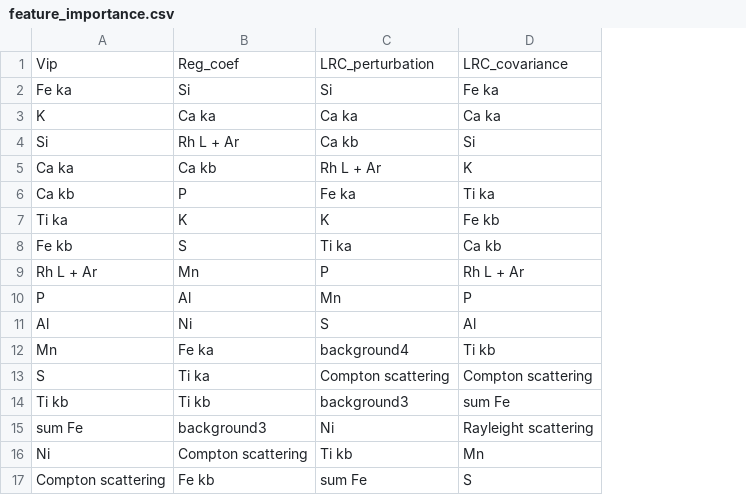
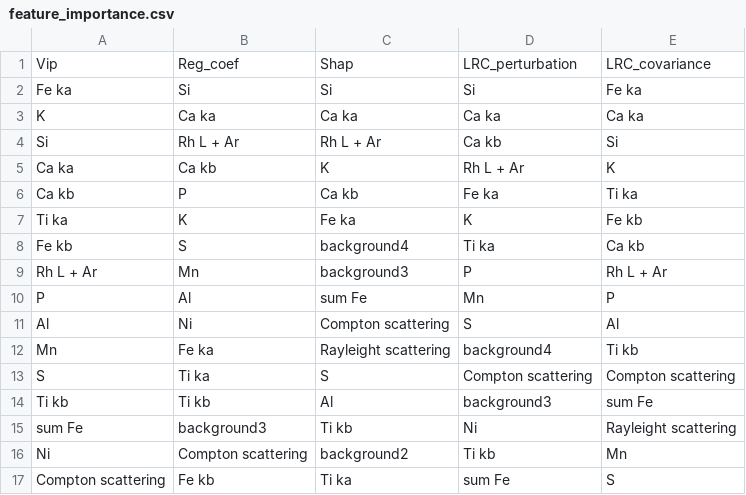
Before and after one commit to joseviniciusr/XAI4Spectra, a CSV file: Graph_v2/forage/feature_importance.csv, drawn as a sheet; only a part is shown; the diff covers the shown part only; the diff names each change by its address in the sheet, - before the commit and + after, or states it on an @@ line.

Commit message:
Add feature importance and permutation data files

```diff
--- a/Graph_v2/forage/feature_importance.csv
+++ b/Graph_v2/forage/feature_importance.csv
+column E, rows 1-17: LRC_covariance | Fe ka | Ca ka | Si | K | Ti ka | Fe kb | Ca kb | Rh L + Ar | P | Al | Ti kb | Compton scattering | sum Fe | Rayleight scattering | Mn | S
-C1: LRC_perturbation
+C1: Shap
-D1: LRC_covariance
+D1: LRC_perturbation
-D2: Fe ka
+D2: Si
-C4: Ca kb
+C4: Rh L + Ar
-D4: Si
+D4: Ca kb
-C5: Rh L + Ar
+C5: K
-D5: K
+D5: Rh L + Ar
-C6: Fe ka
+C6: Ca kb
-D6: Ti ka
+D6: Fe ka
-C7: K
+C7: Fe ka
-D7: Fe kb
+D7: K
-C8: Ti ka
+C8: background4
-D8: Ca kb
+D8: Ti ka
-C9: P
+C9: background3
-D9: Rh L + Ar
+D9: P
-C10: Mn
+C10: sum Fe
-D10: P
+D10: Mn
-C11: S
+C11: Compton scattering
-D11: Al
+D11: S
-C12: background4
+C12: Rayleight scattering
-D12: Ti kb
+D12: background4
-C13: Compton scattering
+C13: S
-C14: background3
+C14: Al
-D14: sum Fe
+D14: background3
-C15: Ni
+C15: Ti kb
-D15: Rayleight scattering
+D15: Ni
-C16: Ti kb
+C16: background2
-D16: Mn
+D16: Ti kb
-C17: sum Fe
+C17: Ti ka
-D17: S
+D17: sum Fe
```
Also changed, not shown: 10 edited cells elsewhere in this file, Graph_v2/forage/rbo_rank.csv, 5 other files.
